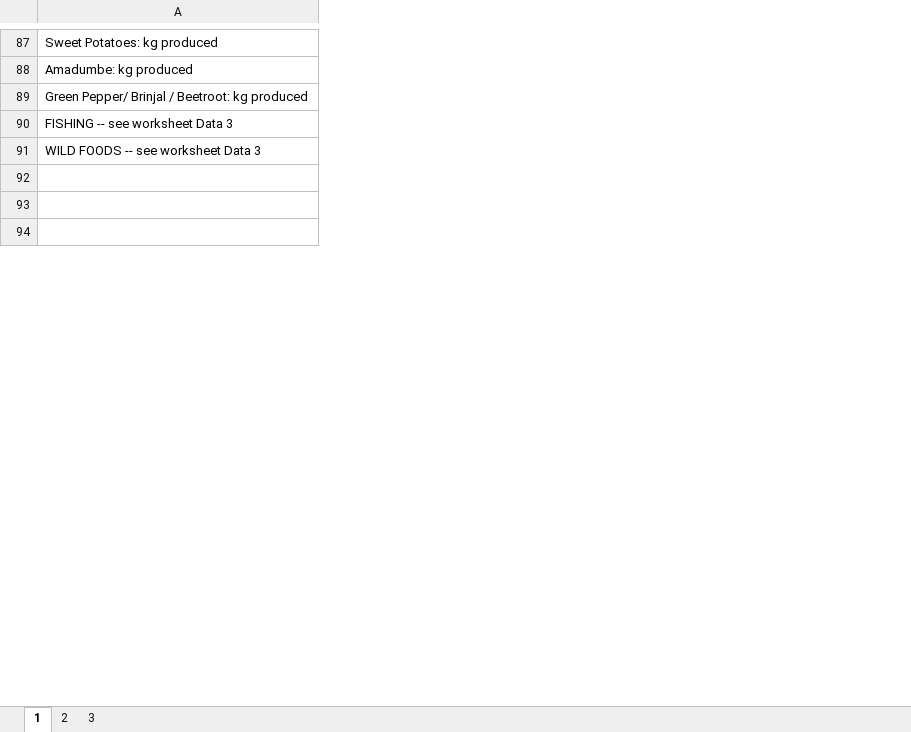
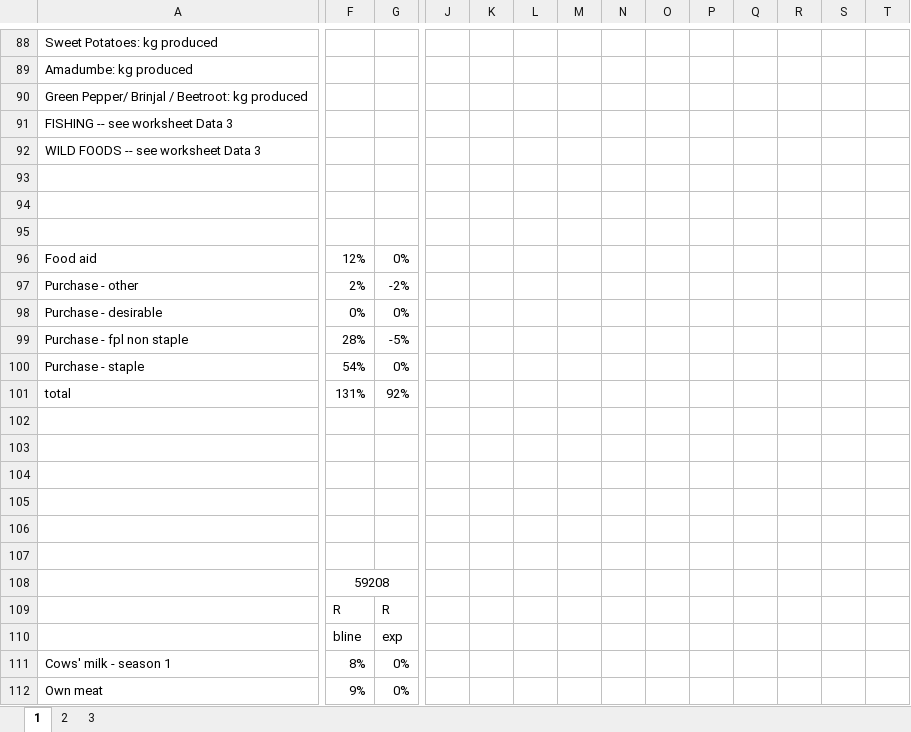
Before and after one commit to chezearth-personal/HEA-Analysis-ZA-2016, an Excel workbook: extra_baselines/rem_open_access.xlsx, sheet 1, drawn as a sheet; only a part is shown, gaps mark what is left out; values as stored, in another font and other column widths than the file's, no borders; rows hold the shown columns only; the diff covers the shown part only; the diff names each change by its address in the sheet, - before the commit and + after, or states it on an @@ line.

```diff
--- a/extra_baselines/rem_open_access.xlsx (sheet 1)
+++ b/extra_baselines/rem_open_access.xlsx (sheet 1)
+column F, empty
+column G, empty
+column J, empty
+column K, empty
+column L, empty
+column M, empty
+column N, empty
+column O, empty
+column P, empty
+column Q, empty
+column R, empty
+column S, empty
+column T, empty
+row 93: (empty)
+row 94: (empty)
+row 95: (empty)
+row 96: Food aid | 12% | 0%
+row 97: Purchase - other | 2% | -2%
+row 98: Purchase - desirable | 0% | 0%
@@ row 98 moved to row 99: Purchase - fpl non staple @@
+row 100: Purchase - staple | 54% | 0%
+row 101: total | 131% | 92%
+row 105: (empty)
+row 106: (empty)
+row 107: (empty)
+row 108:  | 59208
+row 109:  | R | R
+row 110:  | bline | exp
+row 111: Cows' milk - season 1 | 8% | 0%
@@ row 111 moved to row 112: Own meat @@
```
Also changed, not shown: 223 added rows, 11 removed rows, 11 moved rows, 91 edited cells and merged cells elsewhere in this sheet, sheet 2, sheet 3, formulas that keep their value.
